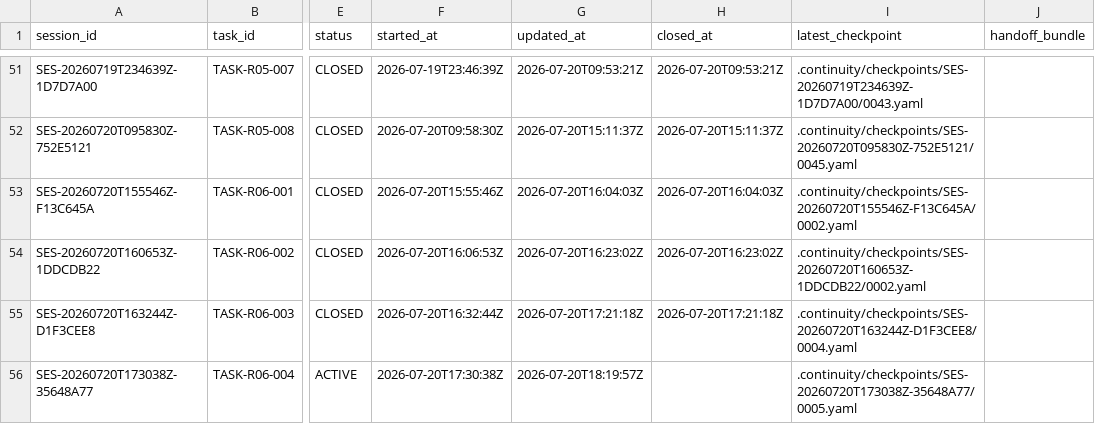
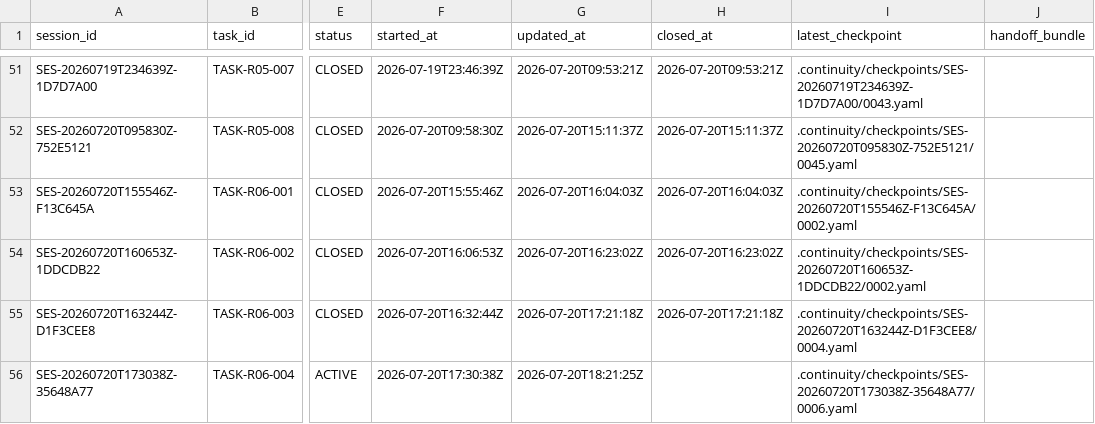
Before and after one commit to fei613293175/hhy, a CSV file: catalogs/session_index.csv, drawn as a sheet; only a part is shown, gaps mark what is left out; the diff names each change by its address in the sheet, - before the commit and + after, or states it on an @@ line.

Commit message:
[STORY-R06-001] chore(continuity): refresh R06 governance sources
Task-ID: TASK-R06-004
Session-ID: SES-20260720T173038Z-35648A77
Checkpoint-ID: CP-SES-20260720T173038Z-35648A77-0007
Tests: PASS:context-pack,continuity-lifecycle,continuity-self-test
CR: CR-0148,CR-0149
Story-ID: STORY-R06-001

```diff
--- a/catalogs/session_index.csv
+++ b/catalogs/session_index.csv
-G56 (updated_at): 2026-07-20T18:19:57Z
+G56 (updated_at): 2026-07-20T18:21:25Z
-I56 (latest_checkpoint): .continuity/checkpoints/SES-20260720T173038Z-35648A77/0005.yaml
+I56 (latest_checkpoint): .continuity/checkpoints/SES-20260720T173038Z-35648A77/0006.yaml
```
Also changed, not shown: 16 other files.
